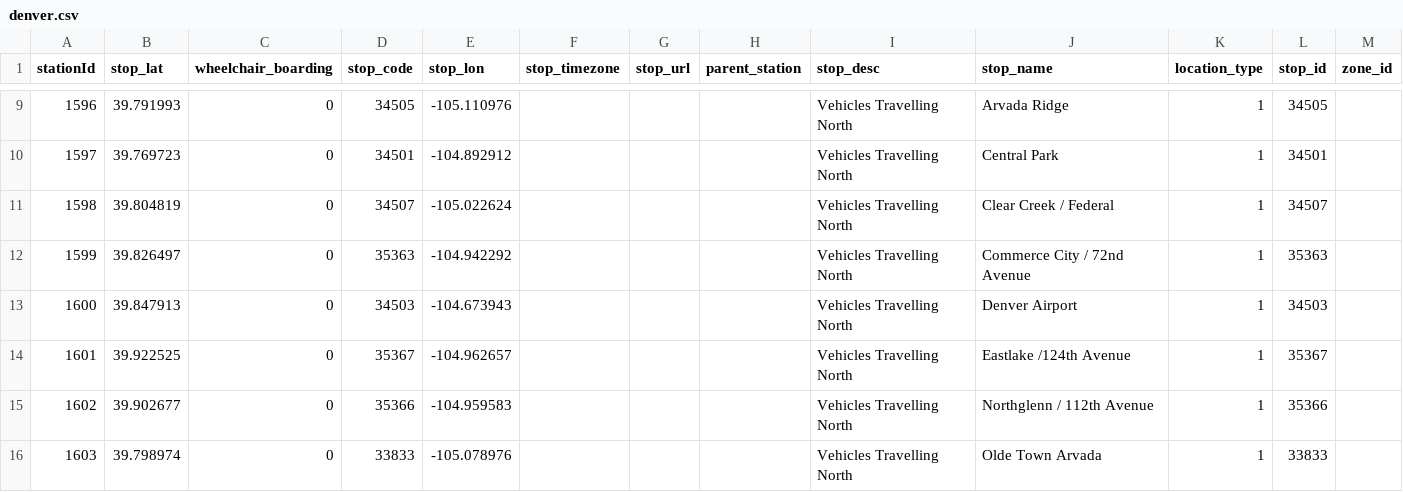
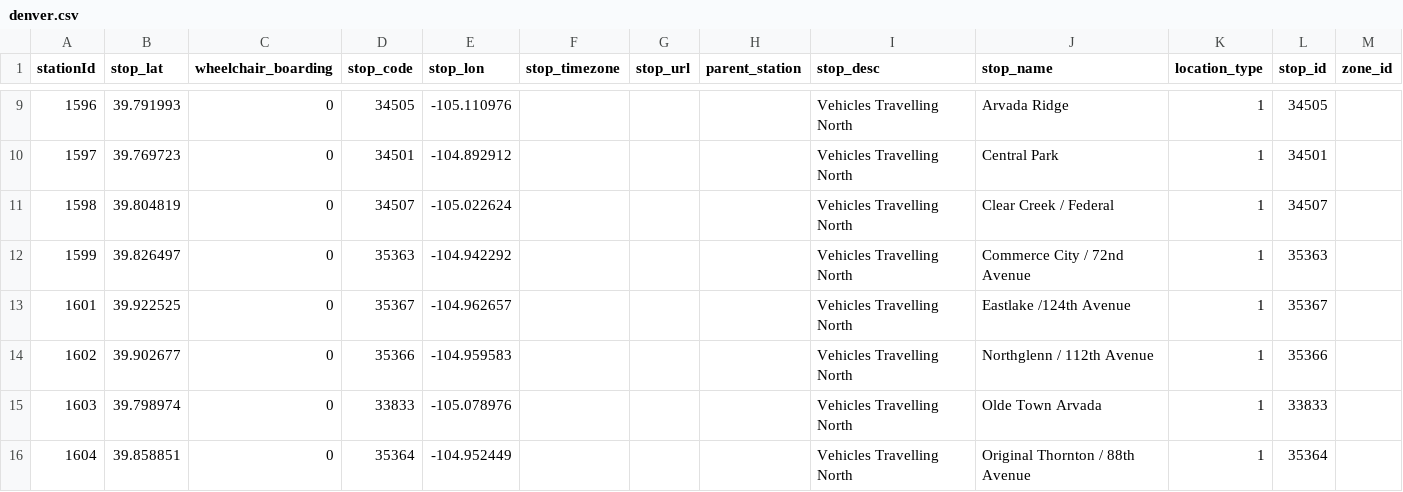
Before and after one commit to RailwayStations/Bahnhofsdaten, a CSV file: us/denver.csv, drawn as a sheet; only a part is shown, gaps mark what is left out; the shorter side is filled out with more unchanged rows.

Commit message:
Remove duplicate Denver Airport

```diff
--- a/us/denver.csv
+++ b/us/denver.csv
@@ -12,3 +12,2 @@ stationId;stop_lat;wheelchair_boarding;stop_code;stop_lon;stop_timezone;stop_url
 1599;39.826497;0;35363;-104.942292;;;;Vehicles Travelling North;Commerce City / 72nd Avenue;1;35363;
-1600;39.847913;0;34503;-104.673943;;;;Vehicles Travelling North;Denver Airport;1;34503;
 1601;39.922525;0;35367;-104.962657;;;;Vehicles Travelling North;Eastlake /124th Avenue;1;35367;
```
Also changed, not shown: 1 other file.
